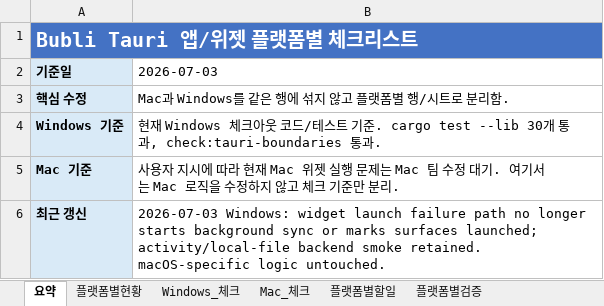
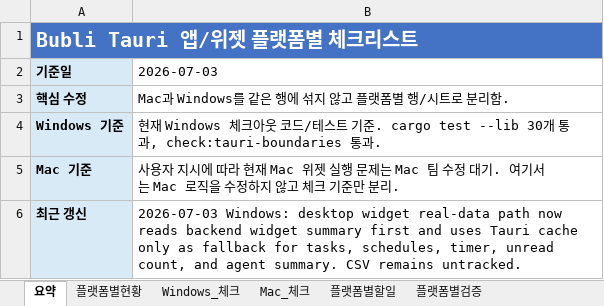
Before and after one commit to kosta-dev-sjh/bubli-frontend, an Excel workbook: docs/tauri-widget-platform-split-checklist-2026-07-03.xlsx, sheet 요약, drawn as a sheet; values as stored, in another font and other column widths than the file's, no borders; the diff names each change by its address in the sheet, - before the commit and + after, or states it on an @@ line.

```diff
--- a/docs/tauri-widget-platform-split-checklist-2026-07-03.xlsx (sheet 요약)
+++ b/docs/tauri-widget-platform-split-checklist-2026-07-03.xlsx (sheet 요약)
-B6 (2026-07-03): 2026-07-03 Windows: widget launch failure path no longer starts background sync or marks surfaces launched; activity/local-file backend smoke retained. macOS-specific logic untouched.
+B6 (2026-07-03): 2026-07-03 Windows: desktop widget real-data path now reads backend widget summary first and uses Tauri cache only as fallback for tasks, schedules, timer, unread count, and agent summary. CSV remains untracked.
```
Also changed, not shown: sheet Windows_체크, sheet 플랫폼별현황, sheet 플랫폼별검증, 3 other files.
